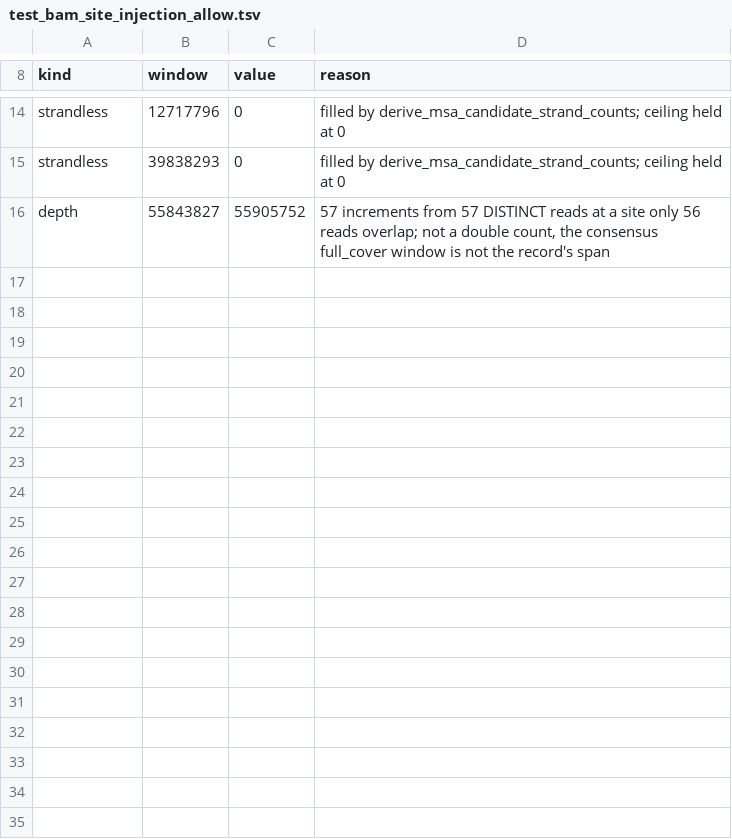
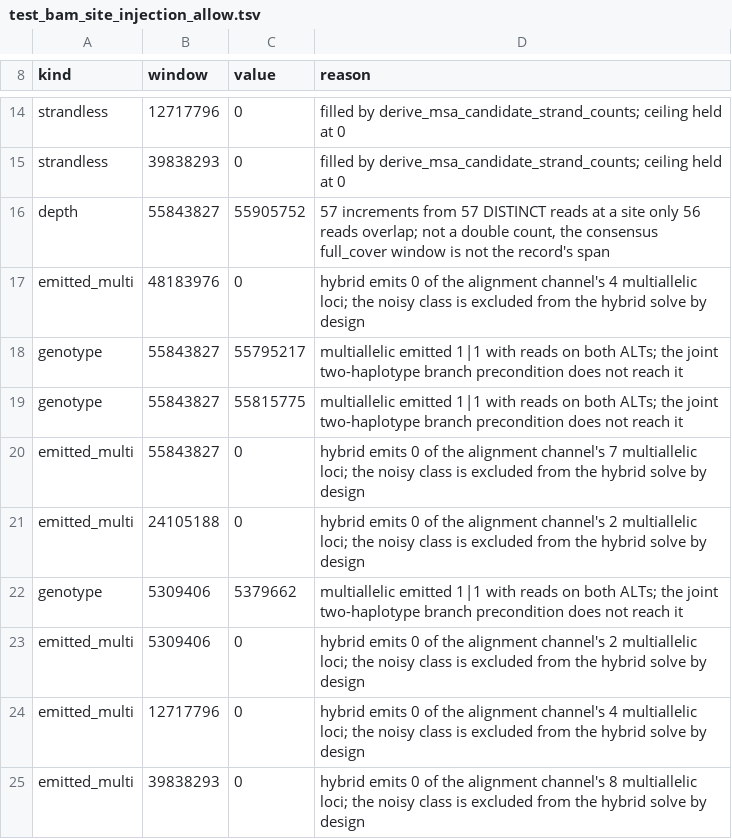
Before and after one commit to kokyriakidis/pgphase, a TSV file: src/test_bam_site_injection_allow.tsv, drawn as a sheet; only a part is shown, gaps mark what is left out; the diff names each change by its address in the sheet, - before the commit and + after, or states it on an @@ line.

Commit message:
Assert genotype consistency at multiallelic loci, and record the emitted gap
Keeping the alleles was only half of correct representation. The
representation case now also asserts that a record naming two alternates with
reads behind both is not genotyped homozygous -- checked in BOTH channels,
because the alignment channel is where these records are built and the hybrid
currently emits none of them, so looking only at the hybrid hides the defect.

Three are caught and recorded: 55,795,217 (AD 0,40,28), 55,815,775 (0,18,10)
and 5,379,662 (0,45,31), all emitted 1|1 with reads on both alternates. These
are the loci the joint two-haplotype orientation branch does not reach.

Also records how many of the alignment channel's multiallelic loci the hybrid
EMITS: 0 of 27 across the panel. Surviving into the candidate table is not the
same as reaching the output -- the hybrid's solve excludes the noisy class
(skip_noisy_kmeans), so a merged NOISY_CAND_HET record gets no phase set and is
never written. Recorded as a floor rather than asserted equal, because
admitting that class chunk-wide is a measured bad trade.

Merging is confirmed the default and correct representation, not something to
split: both merges are called unconditionally, and the 27 records are mostly
1|2 or 2|1 with ZERO reference depth (55,883,019 carries 29 and 33 reads on its
two alternates). Split into biallelic records, each allele would be measured
against a reference no read carries, its allele fraction would run to 1, and
both would classify homozygous -- the hom-at-het defect the merge exists to
prevent.

Doc fix: the thread-scaling table omitted its sys column, which made the
parallelism figures unreconstructible from their own row and look inflated by
8-12%. They are (user+sys)/real, not user/real; both definitions are now given,
with the speedup column (3.7x at best) called out as the number that describes
wall time.

Injection suite 90 assertions, window tests 154, unit tests 4/4.

Co-authored-by: Ona <no-reply@ona.com>

```diff
--- a/src/test_bam_site_injection_allow.tsv
+++ b/src/test_bam_site_injection_allow.tsv
+row 17: emitted_multi | 48183976 | 0 | hybrid emits 0 of the alignment channel's 4 multiallelic loci; the noisy class is excluded from the hybrid solve by design
+row 18: genotype | 55843827 | 55795217 | multiallelic emitted 1|1 with reads on both ALTs; the joint two-haplotype branch precondition does not reach it
+row 19: genotype | 55843827 | 55815775 | multiallelic emitted 1|1 with reads on both ALTs; the joint two-haplotype branch precondition does not reach it
+row 20: emitted_multi | 55843827 | 0 | hybrid emits 0 of the alignment channel's 7 multiallelic loci; the noisy class is excluded from the hybrid solve by design
+row 21: emitted_multi | 24105188 | 0 | hybrid emits 0 of the alignment channel's 2 multiallelic loci; the noisy class is excluded from the hybrid solve by design
+row 22: genotype | 5309406 | 5379662 | multiallelic emitted 1|1 with reads on both ALTs; the joint two-haplotype branch precondition does not reach it
+row 23: emitted_multi | 5309406 | 0 | hybrid emits 0 of the alignment channel's 2 multiallelic loci; the noisy class is excluded from the hybrid solve by design
+row 24: emitted_multi | 12717796 | 0 | hybrid emits 0 of the alignment channel's 4 multiallelic loci; the noisy class is excluded from the hybrid solve by design
+row 25: emitted_multi | 39838293 | 0 | hybrid emits 0 of the alignment channel's 8 multiallelic loci; the noisy class is excluded from the hybrid solve by design
```
Also changed, not shown: 2 other files.
